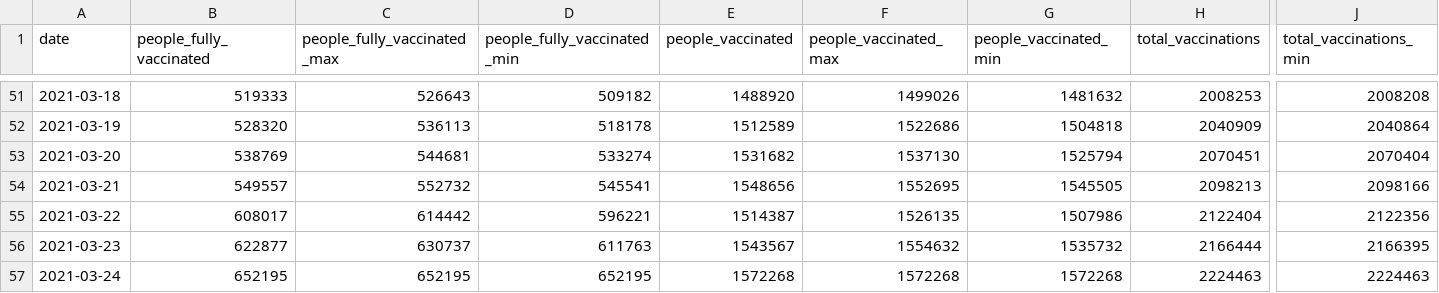
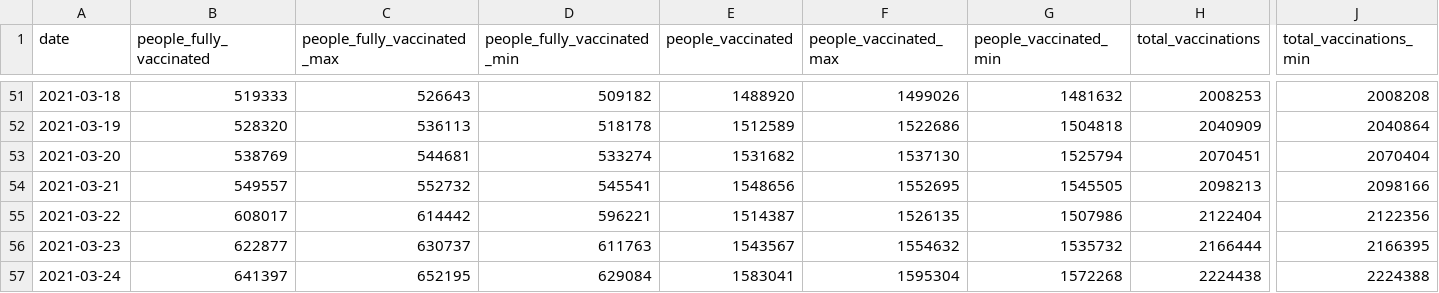
Before and after one commit to Sikerdebaard/vaccinatie-orakel, a CSV file: data/ensemble.csv, drawn as a sheet; only a part is shown, gaps mark what is left out; the diff names each change by its address in the sheet, - before the commit and + after, or states it on an @@ line.

```diff
--- a/data/ensemble.csv
+++ b/data/ensemble.csv
-B57 (people_fully_vaccinated): 652195
+B57 (people_fully_vaccinated): 641397
-D57 (people_fully_vaccinated_min): 652195
+D57 (people_fully_vaccinated_min): 629084
-E57 (people_vaccinated): 1572268
+E57 (people_vaccinated): 1583041
-F57 (people_vaccinated_max): 1572268
+F57 (people_vaccinated_max): 1595304
-H57 (total_vaccinations): 2224463
+H57 (total_vaccinations): 2224438
-J57 (total_vaccinations_min): 2224463
+J57 (total_vaccinations_min): 2224388
```
Also changed, not shown: data/estimated_dose_interval.csv, data/models/covid_nl.csv, 9 other files.
